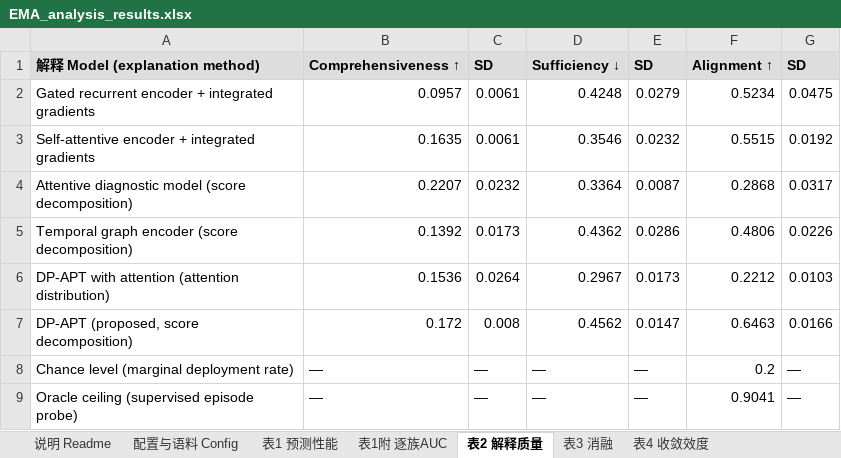
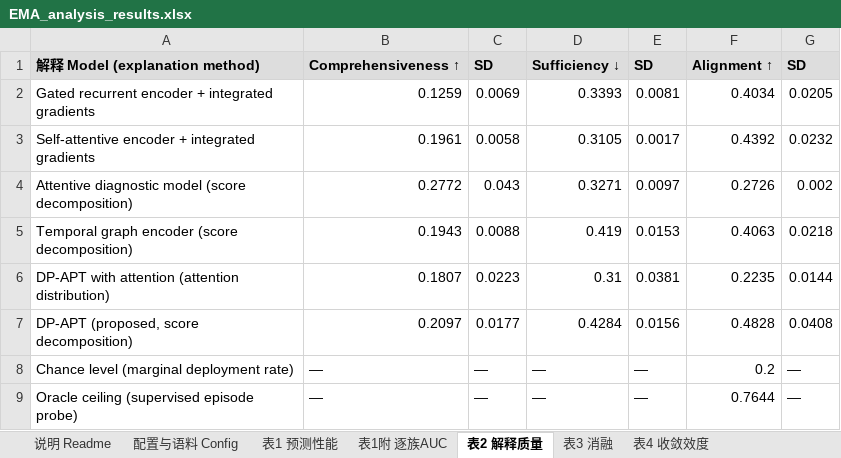
Before and after one commit to caixinyu2017-star/xixi, an Excel workbook: ema-regulation-ai/export/EMA_analysis_results.xlsx, sheet 表2 解释质量, drawn as a sheet; values as stored, in another font and other column widths than the file's, no borders; the diff names each change by its address in the sheet, - before the commit and + after, or states it on an @@ line.

```diff
--- a/ema-regulation-ai/export/EMA_analysis_results.xlsx (sheet 表2 解释质量)
+++ b/ema-regulation-ai/export/EMA_analysis_results.xlsx (sheet 表2 解释质量)
-B2: 0.0957
+B2: 0.1259
-C2: 0.0061
+C2: 0.0069
-D2: 0.4248
+D2: 0.3393
-E2: 0.0279
+E2: 0.0081
-F2: 0.5234
+F2: 0.4034
-G2: 0.0475
+G2: 0.0205
-B3: 0.1635
+B3: 0.1961
-C3: 0.0061
+C3: 0.0058
-D3: 0.3546
+D3: 0.3105
-E3: 0.0232
+E3: 0.0017
-F3: 0.5515
+F3: 0.4392
-G3: 0.0192
+G3: 0.0232
-B4: 0.2207
+B4: 0.2772
-C4: 0.0232
+C4: 0.043
-D4: 0.3364
+D4: 0.3271
-E4: 0.0087
+E4: 0.0097
-F4: 0.2868
+F4: 0.2726
-G4: 0.0317
+G4: 0.002
-B5: 0.1392
+B5: 0.1943
-C5: 0.0173
+C5: 0.0088
-D5: 0.4362
+D5: 0.419
-E5: 0.0286
+E5: 0.0153
-F5: 0.4806
+F5: 0.4063
-G5: 0.0226
+G5: 0.0218
-B6: 0.1536
+B6: 0.1807
-C6: 0.0264
+C6: 0.0223
-D6: 0.2967
+D6: 0.31
-E6: 0.0173
+E6: 0.0381
-F6: 0.2212
+F6: 0.2235
-G6: 0.0103
+G6: 0.0144
-B7: 0.172
+B7: 0.2097
-C7: 0.008
+C7: 0.0177
-D7: 0.4562
+D7: 0.4284
-E7: 0.0147
+E7: 0.0156
-F7: 0.6463
+F7: 0.4828
-G7: 0.0166
+G7: 0.0408
-F9: 0.9041
+F9: 0.7644
```
Also changed, not shown: sheet 稀疏权重扫描 Sweep, sheet 表3 消融, sheet 配置与语料 Config, sheet 表1附 逐族AUC, sheet 表1 预测性能, sheet 表4 收敛效度, 2 more sheets, 23 other files.
